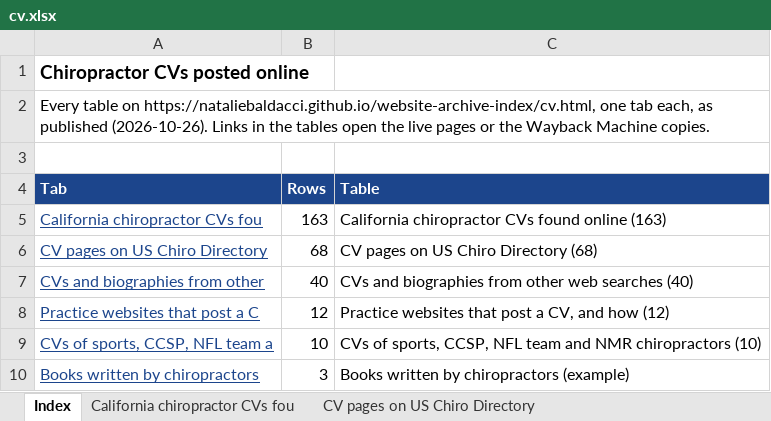
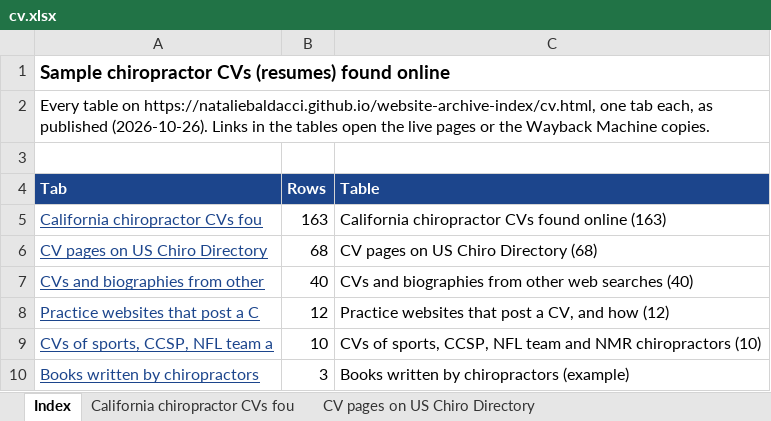
Before and after one commit to nataliebaldacci/website-archive-index, an Excel workbook: downloads/cv.xlsx, sheet Index, drawn as a sheet; values as stored, in another font and other column widths than the file's, no borders; the diff names each change by its address in the sheet, - before the commit and + after, or states it on an @@ line.

```diff
--- a/downloads/cv.xlsx (sheet Index)
+++ b/downloads/cv.xlsx (sheet Index)
-A1 (Tab): Chiropractor CVs posted online
+A1 (Tab): Sample chiropractor CVs (resumes) found online
```
Also changed, not shown: downloads/ccsp.xlsx, downloads/drjohnson.xlsx, 16 other files.
